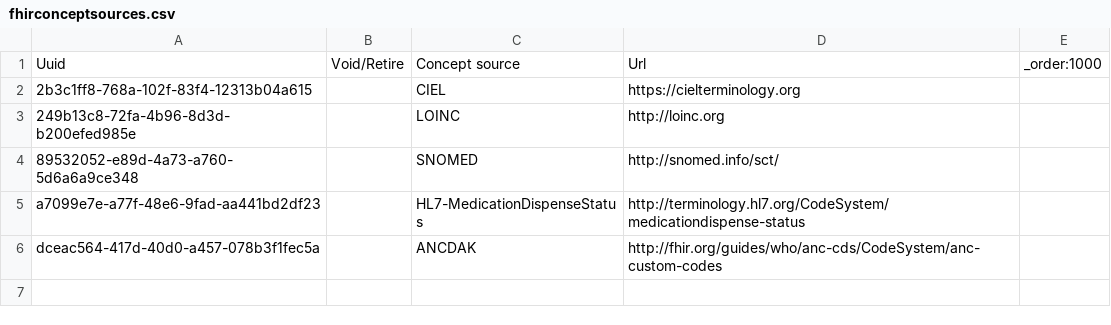
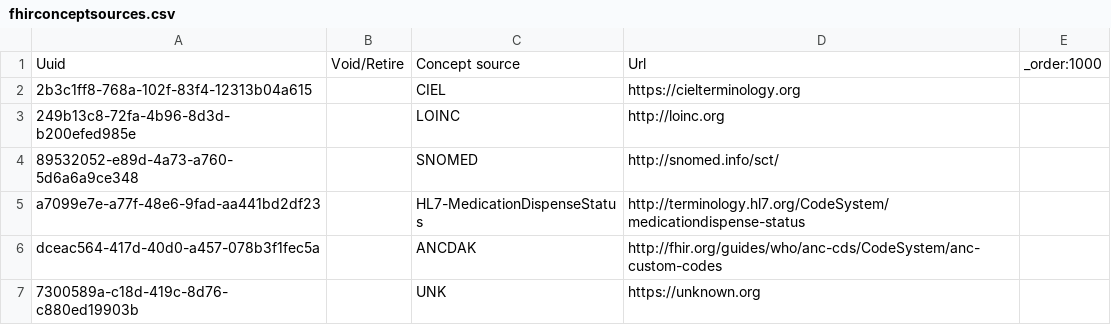
Before and after one commit to mekomsolutions/ozone-c2c, a CSV file: configs/bahmniemr/initializer/fhirconceptsources/fhirconceptsources.csv, drawn as a sheet; the diff names each change by its address in the sheet, - before the commit and + after, or states it on an @@ line.

```diff
--- a/configs/bahmniemr/initializer/fhirconceptsources/fhirconceptsources.csv
+++ b/configs/bahmniemr/initializer/fhirconceptsources/fhirconceptsources.csv
+row 7: 7300589a-c18d-419c-8d76-c880ed19903b |  | UNK | https://unknown.org
```
Also changed, not shown: configs/bahmniemr/initializer/conceptsources/sources.csv, configs/odoo/initializer_config/field_selection/medication_field_selections.csv.
